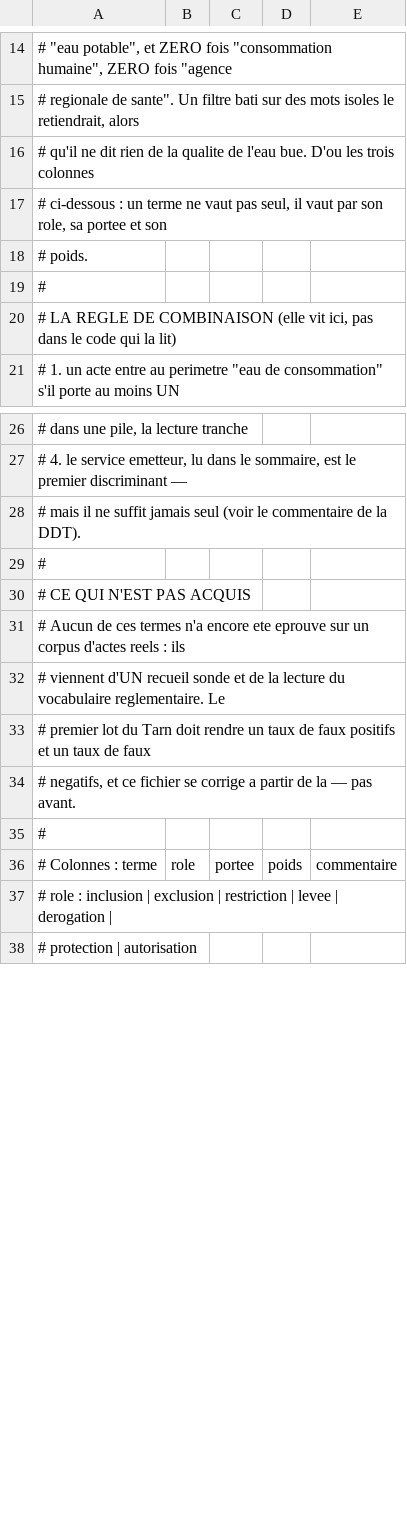
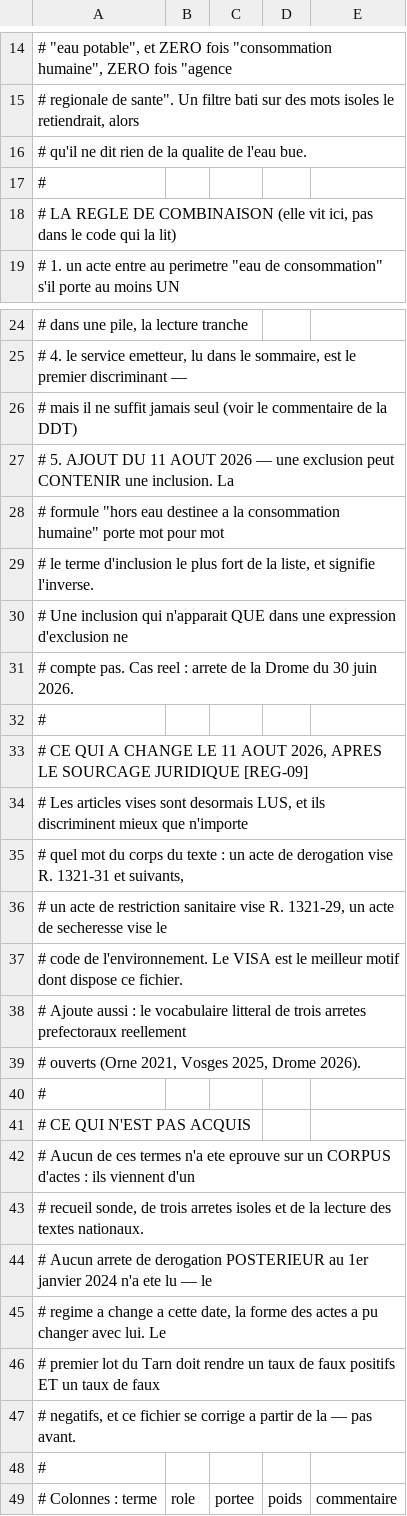
Before and after one commit to mytae-lp/observatoire-potabilite, a CSV file: referentiel/motifs_arretes.csv, drawn as a sheet; only a part is shown, gaps mark what is left out; the shorter side is filled out with more unchanged rows; the diff covers the shown part only.

```diff
--- a/referentiel/motifs_arretes.csv
+++ b/referentiel/motifs_arretes.csv
@@ -15,5 +15,3 @@
 # regionale de sante". Un filtre bati sur des mots isoles le retiendrait, alors
-# qu'il ne dit rien de la qualite de l'eau bue. D'ou les trois colonnes
-# ci-dessous : un terme ne vaut pas seul, il vaut par son role, sa portee et son
-# poids.
+# qu'il ne dit rien de la qualite de l'eau bue.
 #
@@ -27,8 +25,23 @@
 #   4. le service emetteur, lu dans le sommaire, est le premier discriminant —
-#      mais il ne suffit jamais seul (voir le commentaire de la DDT).
+#      mais il ne suffit jamais seul (voir le commentaire de la DDT) ;
+#   5. AJOUT DU 11 AOUT 2026 — une exclusion peut CONTENIR une inclusion. La
+#      formule "hors eau destinee a la consommation humaine" porte mot pour mot
+#      le terme d'inclusion le plus fort de la liste, et signifie l'inverse.
+#      Une inclusion qui n'apparait QUE dans une expression d'exclusion ne
+#      compte pas. Cas reel : arrete de la Drome du 30 juin 2026.
+#
+# CE QUI A CHANGE LE 11 AOUT 2026, APRES LE SOURCAGE JURIDIQUE [REG-09]
+# Les articles vises sont desormais LUS, et ils discriminent mieux que n'importe
+# quel mot du corps du texte : un acte de derogation vise R. 1321-31 et suivants,
+# un acte de restriction sanitaire vise R. 1321-29, un acte de secheresse vise le
+# code de l'environnement. Le VISA est le meilleur motif dont dispose ce fichier.
+# Ajoute aussi : le vocabulaire litteral de trois arretes prefectoraux reellement
+# ouverts (Orne 2021, Vosges 2025, Drome 2026).
 #
 # CE QUI N'EST PAS ACQUIS
-# Aucun de ces termes n'a encore ete eprouve sur un corpus d'actes reels : ils
-# viennent d'UN recueil sonde et de la lecture du vocabulaire reglementaire. Le
-# premier lot du Tarn doit rendre un taux de faux positifs et un taux de faux
+# Aucun de ces termes n'a ete eprouve sur un CORPUS d'actes : ils viennent d'un
+# recueil sonde, de trois arretes isoles et de la lecture des textes nationaux.
+# Aucun arrete de derogation POSTERIEUR au 1er janvier 2024 n'a ete lu — le
+# regime a change a cette date, la forme des actes a pu changer avec lui. Le
+# premier lot du Tarn doit rendre un taux de faux positifs ET un taux de faux
 # negatifs, et ce fichier se corrige a partir de la — pas avant.
```
Also changed, not shown: 19 added rows and 15 edited cells elsewhere in this file, 3 other files.
